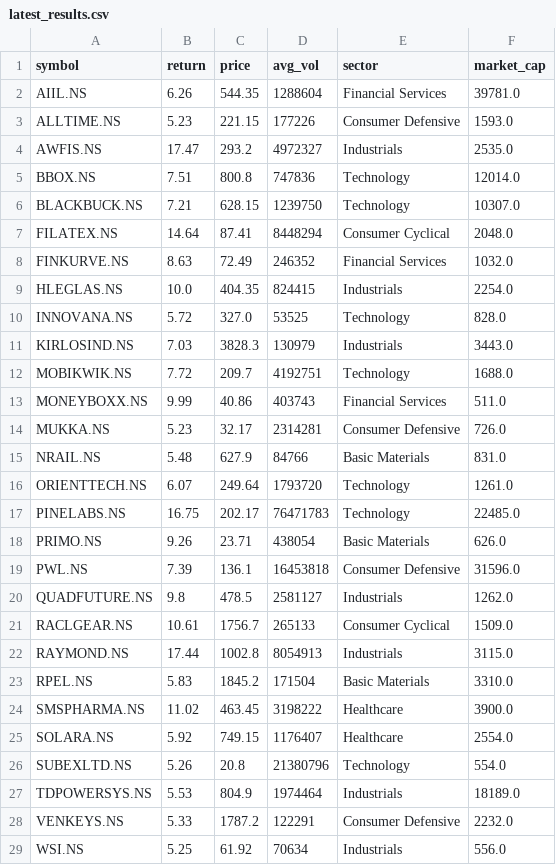
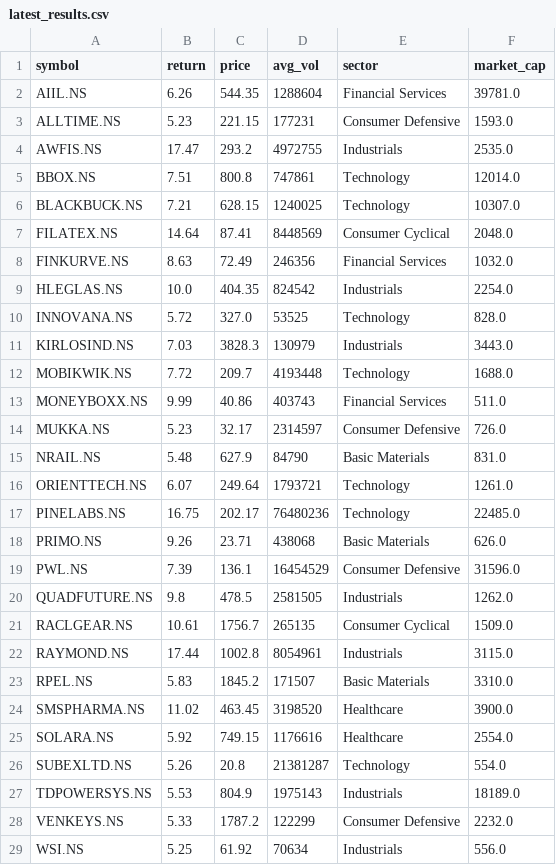
Before and after one commit to krishnamoorthyr3108-lab/Stock_alerts_Krishnamoorthy, a CSV file: latest_results.csv, drawn as a sheet; only a part is shown; the diff covers the shown part only.

Commit message:
update results

```diff
--- a/latest_results.csv
+++ b/latest_results.csv
@@ -2,28 +2,28 @@ symbol,return,price,avg_vol,sector,market_cap
 AIIL.NS,6.26,544.35,1288604,Financial Services,39781.0
-ALLTIME.NS,5.23,221.15,177226,Consumer Defensive,1593.0
-AWFIS.NS,17.47,293.2,4972327,Industrials,2535.0
-BBOX.NS,7.51,800.8,747836,Technology,12014.0
-BLACKBUCK.NS,7.21,628.15,1239750,Technology,10307.0
-FILATEX.NS,14.64,87.41,8448294,Consumer Cyclical,2048.0
-FINKURVE.NS,8.63,72.49,246352,Financial Services,1032.0
-HLEGLAS.NS,10.0,404.35,824415,Industrials,2254.0
+ALLTIME.NS,5.23,221.15,177231,Consumer Defensive,1593.0
+AWFIS.NS,17.47,293.2,4972755,Industrials,2535.0
+BBOX.NS,7.51,800.8,747861,Technology,12014.0
+BLACKBUCK.NS,7.21,628.15,1240025,Technology,10307.0
+FILATEX.NS,14.64,87.41,8448569,Consumer Cyclical,2048.0
+FINKURVE.NS,8.63,72.49,246356,Financial Services,1032.0
+HLEGLAS.NS,10.0,404.35,824542,Industrials,2254.0
 INNOVANA.NS,5.72,327.0,53525,Technology,828.0
 KIRLOSIND.NS,7.03,3828.3,130979,Industrials,3443.0
-MOBIKWIK.NS,7.72,209.7,4192751,Technology,1688.0
+MOBIKWIK.NS,7.72,209.7,4193448,Technology,1688.0
 MONEYBOXX.NS,9.99,40.86,403743,Financial Services,511.0
-MUKKA.NS,5.23,32.17,2314281,Consumer Defensive,726.0
-NRAIL.NS,5.48,627.9,84766,Basic Materials,831.0
-ORIENTTECH.NS,6.07,249.64,1793720,Technology,1261.0
-PINELABS.NS,16.75,202.17,76471783,Technology,22485.0
-PRIMO.NS,9.26,23.71,438054,Basic Materials,626.0
-PWL.NS,7.39,136.1,16453818,Consumer Defensive,31596.0
-QUADFUTURE.NS,9.8,478.5,2581127,Industrials,1262.0
-RACLGEAR.NS,10.61,1756.7,265133,Consumer Cyclical,1509.0
-RAYMOND.NS,17.44,1002.8,8054913,Industrials,3115.0
-RPEL.NS,5.83,1845.2,171504,Basic Materials,3310.0
-SMSPHARMA.NS,11.02,463.45,3198222,Healthcare,3900.0
-SOLARA.NS,5.92,749.15,1176407,Healthcare,2554.0
-SUBEXLTD.NS,5.26,20.8,21380796,Technology,554.0
-TDPOWERSYS.NS,5.53,804.9,1974464,Industrials,18189.0
-VENKEYS.NS,5.33,1787.2,122291,Consumer Defensive,2232.0
+MUKKA.NS,5.23,32.17,2314597,Consumer Defensive,726.0
+NRAIL.NS,5.48,627.9,84790,Basic Materials,831.0
+ORIENTTECH.NS,6.07,249.64,1793721,Technology,1261.0
+PINELABS.NS,16.75,202.17,76480236,Technology,22485.0
+PRIMO.NS,9.26,23.71,438068,Basic Materials,626.0
+PWL.NS,7.39,136.1,16454529,Consumer Defensive,31596.0
+QUADFUTURE.NS,9.8,478.5,2581505,Industrials,1262.0
+RACLGEAR.NS,10.61,1756.7,265135,Consumer Cyclical,1509.0
+RAYMOND.NS,17.44,1002.8,8054961,Industrials,3115.0
+RPEL.NS,5.83,1845.2,171507,Basic Materials,3310.0
+SMSPHARMA.NS,11.02,463.45,3198520,Healthcare,3900.0
+SOLARA.NS,5.92,749.15,1176616,Healthcare,2554.0
+SUBEXLTD.NS,5.26,20.8,21381287,Technology,554.0
+TDPOWERSYS.NS,5.53,804.9,1975143,Industrials,18189.0
+VENKEYS.NS,5.33,1787.2,122299,Consumer Defensive,2232.0
 WSI.NS,5.25,61.92,70634,Industrials,556.0
```
Also changed, not shown: 1 edited cell elsewhere in this file.
